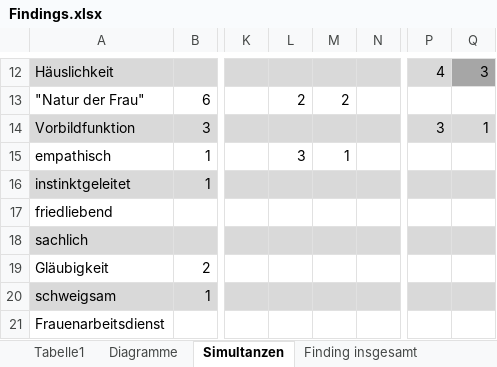
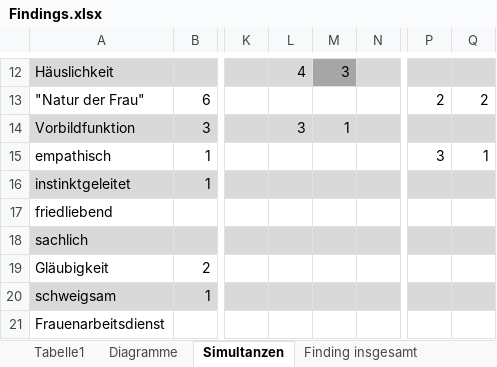
Before and after one commit to ichmirmich/HA_RuG, an Excel workbook: Findings.xlsx, sheet Simultanzen, drawn as a sheet; only a part is shown, gaps mark what is left out; values as stored, in another font and other column widths than the file's, no borders; charts and pictures not drawn; the diff covers the shown part only; the diff names each change by its address in the sheet, - before the commit and + after, or states it on an @@ line.

Commit message:
Simultanzen umgedreht

```diff
--- a/Findings.xlsx (sheet Simultanzen)
+++ b/Findings.xlsx (sheet Simultanzen)
-L12: (empty)
+L12: 4
-M12: (empty)
+M12: 3
-M12 fill: #D9D9D9
+M12 fill: #A6A6A6
-P12: 4
+P12: (empty)
-Q12: 3
+Q12: (empty)
-Q12 fill: #A6A6A6
+Q12 fill: #D9D9D9
-L13: 2
+L13: (empty)
-M13: 2
+M13: (empty)
-P13: (empty)
+P13: 2
-Q13: (empty)
+Q13: 2
-L14: (empty)
+L14: 3
-M14: (empty)
+M14: 1
-P14: 3
+P14: (empty)
-Q14: 1
+Q14: (empty)
-L15: 3
+L15: (empty)
-M15: 1
+M15: (empty)
-P15: (empty)
+P15: 3
-Q15: (empty)
+Q15: 1
```
Also changed, not shown: 54 edited cells and cell formats elsewhere in this sheet.
